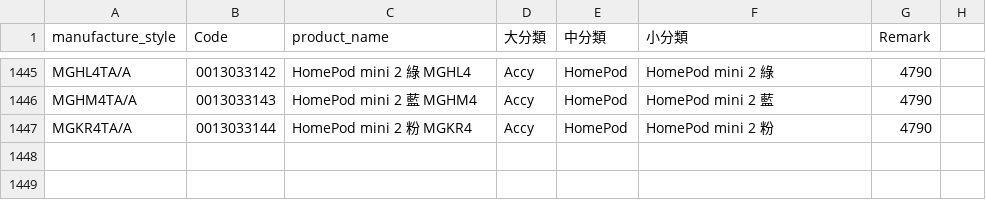
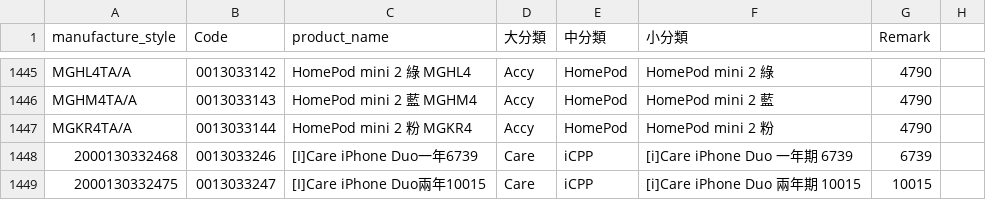
Before and after one commit to moriochang/model, a CSV file: data.csv, drawn as a sheet; only a part is shown, gaps mark what is left out; the diff names each change by its address in the sheet, - before the commit and + after, or states it on an @@ line.

Commit message:
Update data.csv

```diff
--- a/data.csv
+++ b/data.csv
+row 1448: 2000130332468 | 0013033246 | [I]Care iPhone Duo一年6739 | Care | iCPP | [i]Care iPhone Duo 一年期 6739 | 6739
+row 1449: 2000130332475 | 0013033247 | [I]Care iPhone Duo兩年10015 | Care | iCPP | [i]Care iPhone Duo 兩年期 10015 | 10015
```
